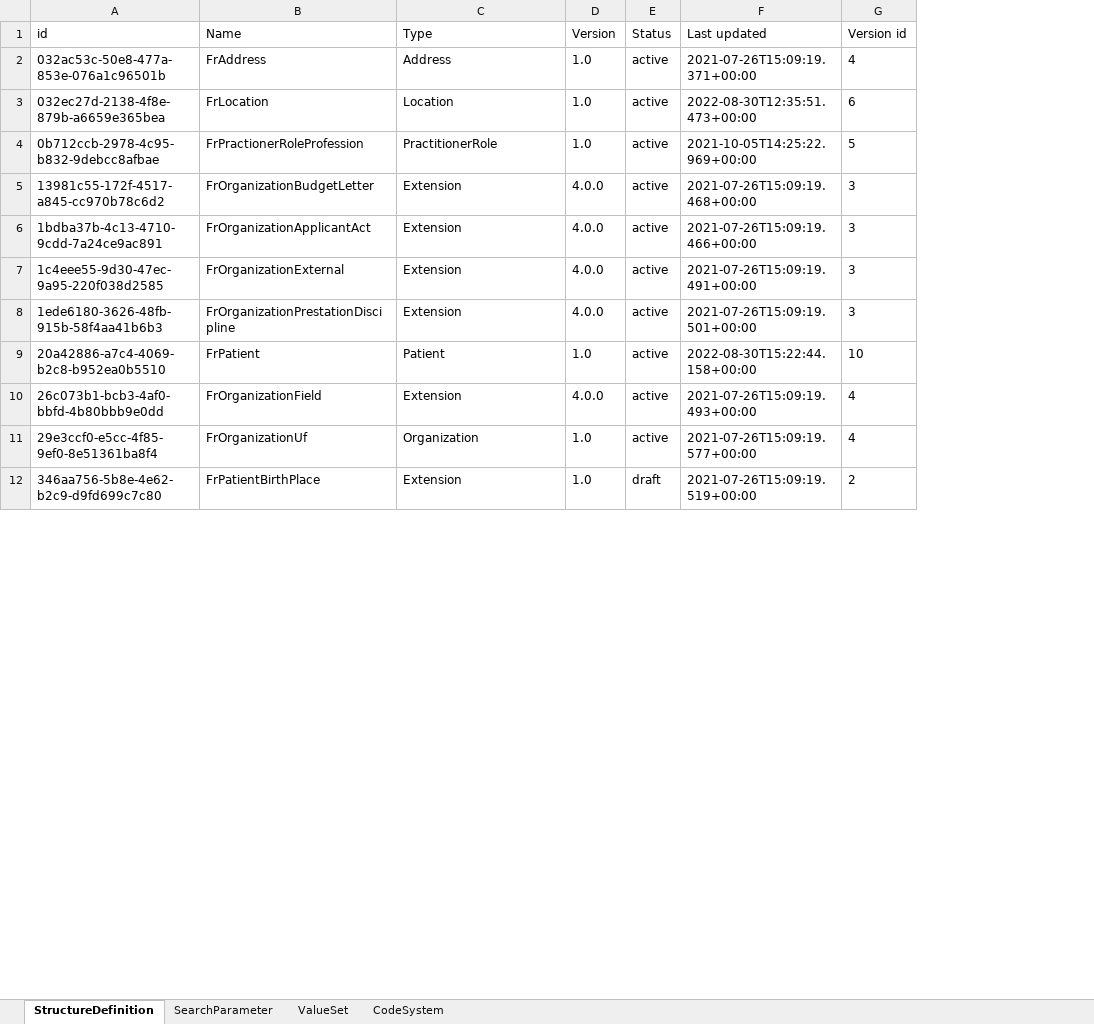
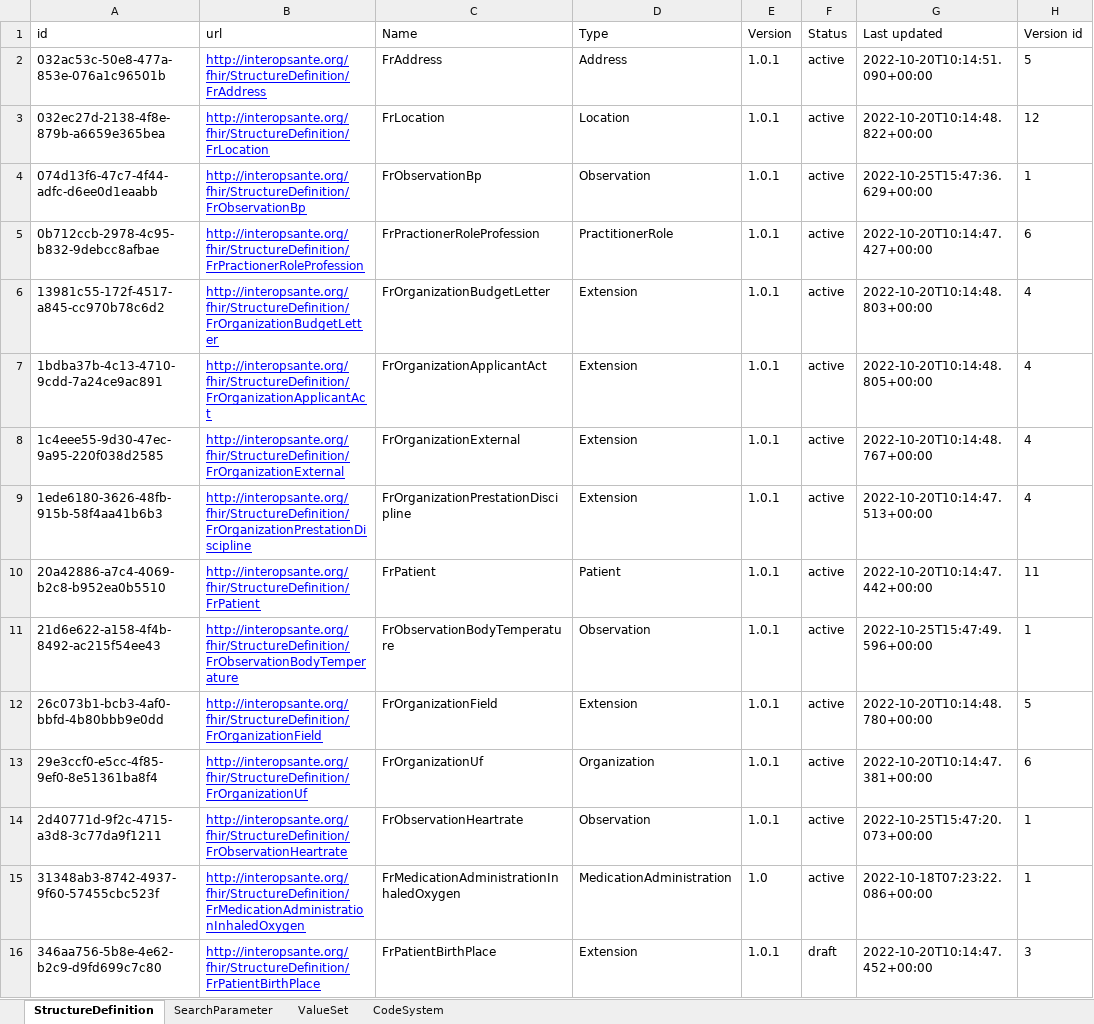
Before and after one commit to nriss/fhir-scripts, an Excel workbook: FrenchProfiledFHIRAr.xlsx, sheet StructureDefinition, drawn as a sheet; only a part is shown; values as stored, in another font and other column widths than the file's, no borders; addresses are those after the commit; the diff covers the shown part only; the diff names each change by its address in the sheet, - before the commit and + after, or states it on an @@ line.

```diff
--- a/FrenchProfiledFHIRAr.xlsx (sheet StructureDefinition)
+++ b/FrenchProfiledFHIRAr.xlsx (sheet StructureDefinition)
+column B (url), rows 2-3: http://interopsante.org/fhir/StructureDefinition/FrAddress | http://interopsante.org/fhir/StructureDefinition/FrLocation; rows 5-10: http://interopsante.org/fhir/StructureDefinition/FrPractionerRoleProfession | http://interopsante.org/fhir/StructureDefinition/FrOrganizationBudgetLetter | http://interopsante.org/fhir/StructureDefinition/FrOrganizationApplicantAct | http://interopsante.org/fhir/StructureDefinition/FrOrganizationExternal | http://interopsante.org/fhir/StructureDefinition/FrOrganizationPrestationDiscipline | http://interopsante.org/fhir/StructureDefinition/FrPatient; rows 12-13: http://interopsante.org/fhir/StructureDefinition/FrOrganizationField | http://interopsante.org/fhir/StructureDefinition/FrOrganizationUf; row 16: http://interopsante.org/fhir/StructureDefinition/FrPatientBirthPlace
-E2:E3 (Version): 1.0
+E2:E3 (Version): 1.0.1
-G2 (Last updated): 2021-07-26T15:09:19.371+00:00
+G2 (Last updated): 2022-10-20T10:14:51.090+00:00
-H2 (Version id): 4
+H2 (Version id): 5
-G3 (Last updated): 2022-08-30T12:35:51.473+00:00
+G3 (Last updated): 2022-10-20T10:14:48.822+00:00
-H3 (Version id): 6
+H3 (Version id): 12
+row 4: 074d13f6-47c7-4f44-adfc-d6ee0d1eaabb | http://interopsante.org/fhir/StructureDefinition/FrObservationBp | FrObservationBp | Observation | 1.0.1 | active | 2022-10-25T15:47:36.629+00:00 | 1
-E5 (Version): 1.0
+E5 (Version): 1.0.1
-G5 (Last updated): 2021-10-05T14:25:22.969+00:00
+G5 (Last updated): 2022-10-20T10:14:47.427+00:00
-H5 (Version id): 5
+H5 (Version id): 6
-E6:E9 (Version): 4.0.0
+E6:E9 (Version): 1.0.1
-G6 (Last updated): 2021-07-26T15:09:19.468+00:00
+G6 (Last updated): 2022-10-20T10:14:48.803+00:00
-H6:H9 (Version id): 3
+H6:H9 (Version id): 4
-G7 (Last updated): 2021-07-26T15:09:19.466+00:00
+G7 (Last updated): 2022-10-20T10:14:48.805+00:00
-G8 (Last updated): 2021-07-26T15:09:19.491+00:00
+G8 (Last updated): 2022-10-20T10:14:48.767+00:00
-G9 (Last updated): 2021-07-26T15:09:19.501+00:00
+G9 (Last updated): 2022-10-20T10:14:47.513+00:00
-E10 (Version): 1.0
+E10 (Version): 1.0.1
-G10 (Last updated): 2022-08-30T15:22:44.158+00:00
+G10 (Last updated): 2022-10-20T10:14:47.442+00:00
-H10 (Version id): 10
+H10 (Version id): 11
+row 11: 21d6e622-a158-4f4b-8492-ac215f54ee43 | http://interopsante.org/fhir/StructureDefinition/FrObservationBodyTemperature | FrObservationBodyTemperature | Observation | 1.0.1 | active | 2022-10-25T15:47:49.596+00:00 | 1
-E12 (Version): 4.0.0
+E12 (Version): 1.0.1
-G12 (Last updated): 2021-07-26T15:09:19.493+00:00
+G12 (Last updated): 2022-10-20T10:14:48.780+00:00
-H12 (Version id): 4
+H12 (Version id): 5
-E13 (Version): 1.0
+E13 (Version): 1.0.1
-G13 (Last updated): 2021-07-26T15:09:19.577+00:00
+G13 (Last updated): 2022-10-20T10:14:47.381+00:00
-H13 (Version id): 4
+H13 (Version id): 6
+row 14: 2d40771d-9f2c-4715-a3d8-3c77da9f1211 | http://interopsante.org/fhir/StructureDefinition/FrObservationHeartrate | FrObservationHeartrate | Observation | 1.0.1 | active | 2022-10-25T15:47:20.073+00:00 | 1
+row 15: 31348ab3-8742-4937-9f60-57455cbc523f | http://interopsante.org/fhir/StructureDefinition/FrMedicationAdministrationInhaledOxygen | FrMedicationAdministrationInhaledOxygen | MedicationAdministration | 1.0 | active | 2022-10-18T07:23:22.086+00:00 | 1
-E16 (Version): 1.0
+E16 (Version): 1.0.1
-G16 (Last updated): 2021-07-26T15:09:19.519+00:00
+G16 (Last updated): 2022-10-20T10:14:47.452+00:00
-H16 (Version id): 2
+H16 (Version id): 3
```
Also changed, not shown: 9 added rows, 1 removed row and 129 edited cells elsewhere in this sheet, sheet ValueSet, sheet CodeSystem, 1 other file.
